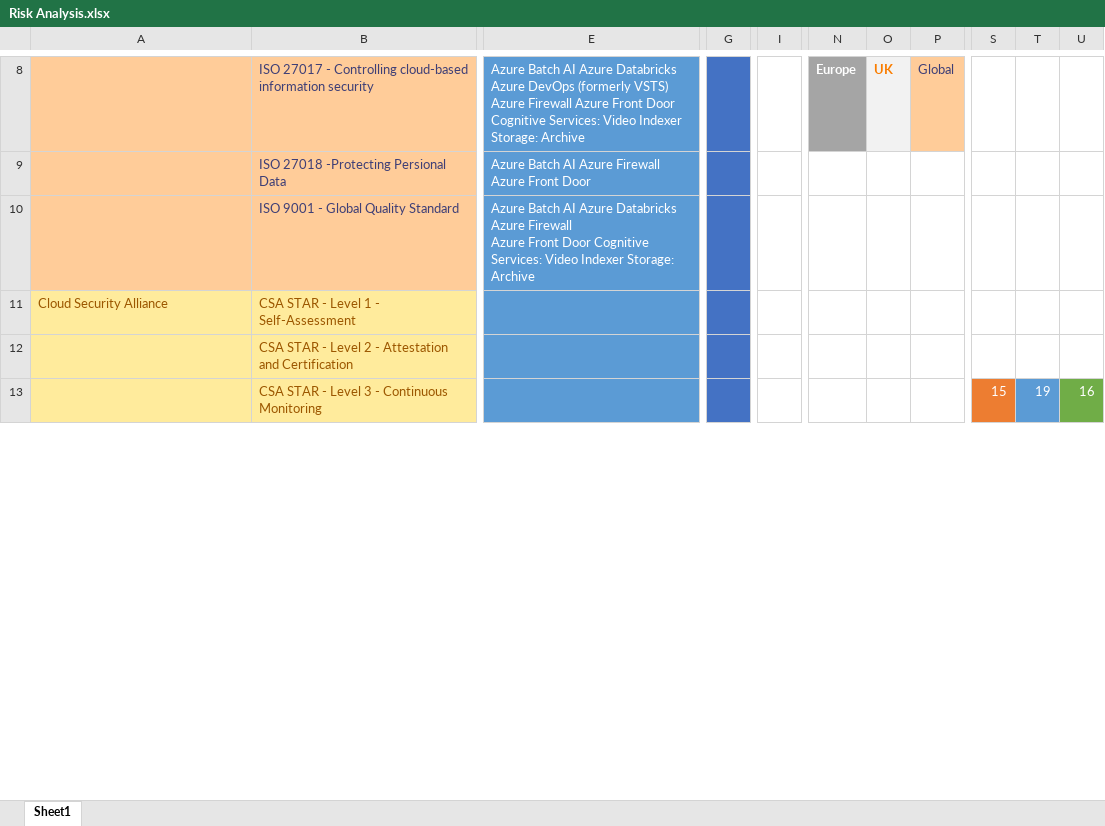
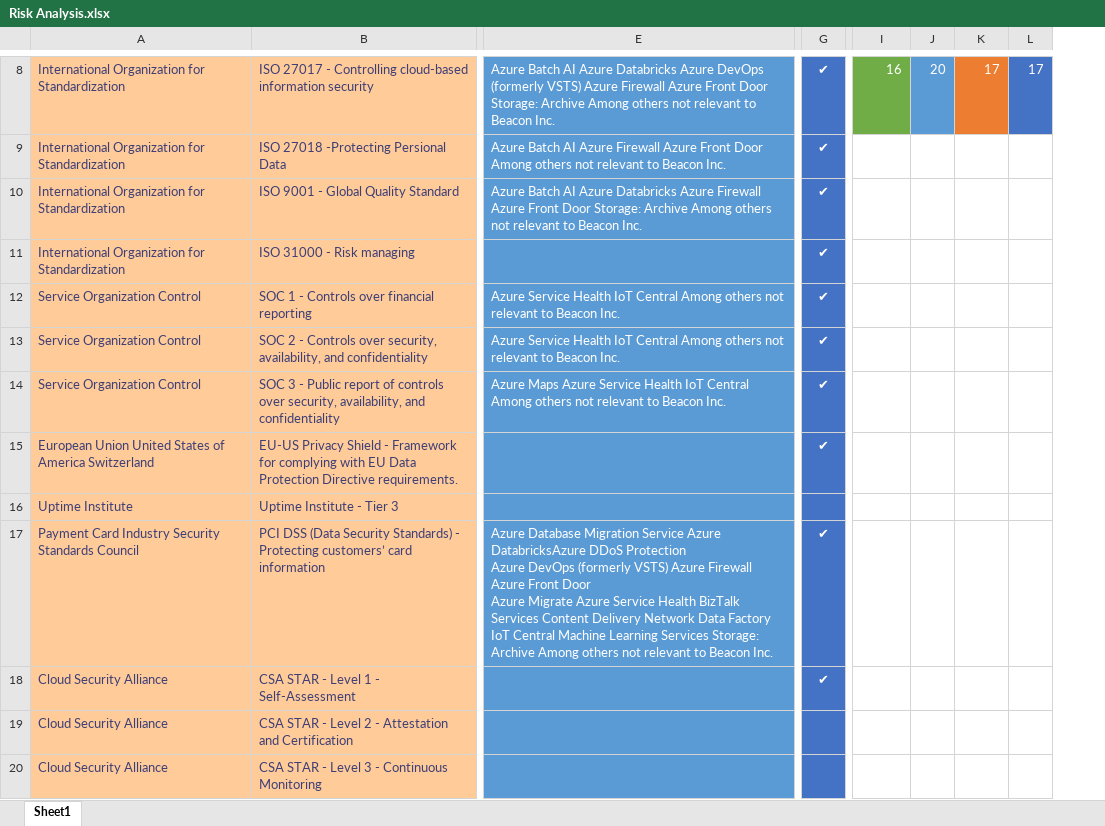
Before and after one commit to Fulljames1/Cloud-Deployent-Dissertation, an Excel workbook: Risk Analysis.xlsx, sheet Sheet1, drawn as a sheet; only a part is shown, gaps mark what is left out; values as stored, in another font and other column widths than the file's, no borders; removed rows and columns are numbered as before the commit, all else as after; rows hold the shown columns only; ↵ is a line break in a cell; the diff covers the shown part only; the diff names each change by its address in the sheet, - before the commit and + after, or states it on an @@ line.

Commit message:
Methodology, Risk and cost amendments
Methodology and amendments to cost and risk analysis

```diff
--- a/Risk Analysis.xlsx (sheet Sheet1)
+++ b/Risk Analysis.xlsx (sheet Sheet1)
-column E, rows 8-10: Azure Batch AI Azure Databricks Azure DevOps (formerly VSTS) Azure Firewall Azure Front Door ↵ Cognitive Services: Video Indexer Storage: Archive | Azure Batch AI Azure Firewall Azure Front Door | Azure Batch AI Azure Databricks Azure Firewall ↵ Azure Front Door Cognitive Services: Video Indexer Storage: Archive
+column E, rows 8-10: Azure Batch AI Azure Databricks Azure DevOps (formerly VSTS) Azure Firewall Azure Front Door ↵ Storage: Archive Among others not relevant to Beacon Inc. | Azure Batch AI Azure Firewall Azure Front Door ↵ Among others not relevant to Beacon Inc. | Azure Batch AI Azure Databricks Azure Firewall ↵ Azure Front Door Storage: Archive Among others not relevant to Beacon Inc.
-column G, empty
+column G, rows 8-10: all ✔; row 18: ✔
-column I, empty
-column S, row 13: 15
-column T, row 13: 19
-column U, row 13: 16
+column L, row 8: 17
-A8:A10: (empty)
+A8:A10: International Organization for Standardization
-I8: Europe
+I8: 16
-I8 fill: #A5A5A5
+I8 fill: #70AD47
-I8:J8 bold: on
+I8:J8 bold: off
-J8: UK
+J8: 20
@@ J8 fill: #F2F2F2 → #5B9BD5, text colour: #FA7D00 → #FFFFFF @@
-K8: Global
+K8: 17
@@ K8 fill: #FFCC99 → #ED7D31, text colour: #3F3F76 → #FFFFFF @@
+row 11: International Organization for Standardization | ISO 31000 - Risk managing |  | ✔
+row 12: Service Organization Control | SOC 1 - Controls over financial reporting | Azure Service Health IoT Central Among others not relevant to Beacon Inc. | ✔
+row 13: Service Organization Control | SOC 2 - Controls over security, availability, and confidentiality | Azure Service Health IoT Central Among others not relevant to Beacon Inc. | ✔
+row 14: Service Organization Control | SOC 3 - Public report of controls over security, availability, and confidentiality | Azure Maps Azure Service Health IoT Central Among others not relevant to Beacon Inc. | ✔
+row 15: European Union United States of America Switzerland | EU-US Privacy Shield - Framework for complying with EU Data Protection Directive requirements. |  | ✔
+row 16: Uptime Institute | Uptime Institute - Tier 3
+row 17: Payment Card Industry Security Standards Council | PCI DSS (Data Security Standards) - Protecting customers’ card information | Azure Database Migration Service Azure DatabricksAzure DDoS Protection ↵ Azure DevOps (formerly VSTS) Azure Firewall ↵ Azure Front Door ↵ Azure Migrate Azure Service Health BizTalk Services Content Delivery Network Data Factory IoT Central Machine Learning Services Storage: Archive Among others not relevant to Beacon Inc. | ✔
-A18:B20 fill: #FFEB9C
+A18:B20 fill: #FFCC99
-A18:B18 text colour: #9C5700
+A18:B18 text colour: #3F3F76
-A19:A20: (empty)
+A19:A20: Cloud Security Alliance
-B19:B20 text colour: #9C5700
+B19:B20 text colour: #3F3F76
```
Also changed, not shown: 3 added rows, 12 removed rows, 6 removed columns, 13 edited cells and cell formats elsewhere in this sheet, 1 other file.
